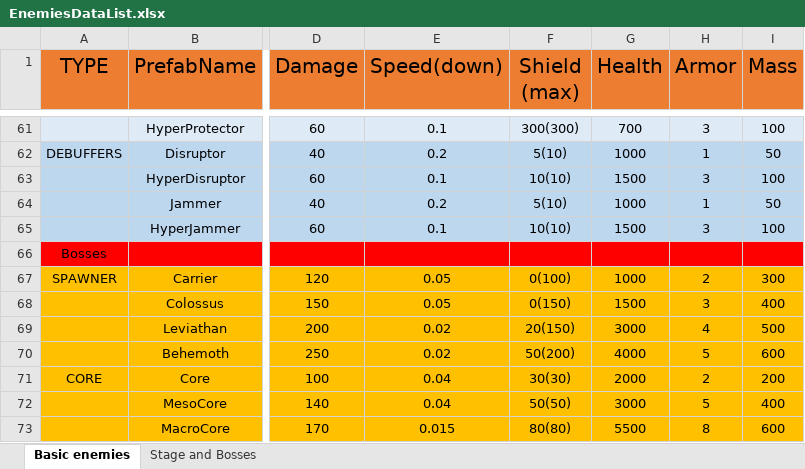
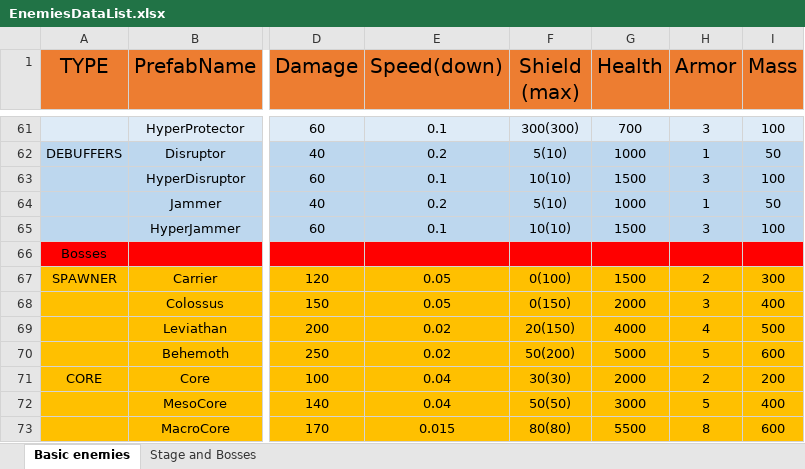
Before and after one commit to mmmmmapplepie/BombShootingGameAndroid, an Excel workbook: BombShootDown/Assets/Templates/Enemies/EnemiesDataList.xlsx, sheet Basic enemies, drawn as a sheet; only a part is shown, gaps mark what is left out; values as stored, in another font and other column widths than the file's, no borders; the diff names each change by its address in the sheet, - before the commit and + after, or states it on an @@ line.

```diff
--- a/BombShootDown/Assets/Templates/Enemies/EnemiesDataList.xlsx (sheet Basic enemies)
+++ b/BombShootDown/Assets/Templates/Enemies/EnemiesDataList.xlsx (sheet Basic enemies)
-G67 (Health): 1000
+G67 (Health): 1500
-G68 (Health): 1500
+G68 (Health): 2000
-G69 (Health): 3000
+G69 (Health): 4000
-G70 (Health): 4000
+G70 (Health): 5000
```
Also changed, not shown: 35 other files.
